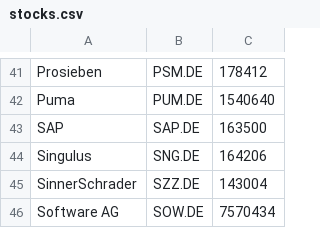
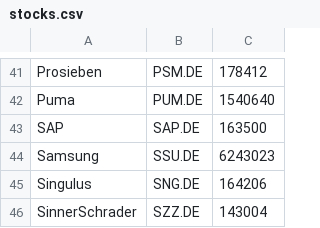
Before and after one commit to stfsee/TrendChecker, a CSV file: stocks.csv, drawn as a sheet; only a part is shown, gaps mark what is left out; the shorter side is filled out with more unchanged rows.

Commit message:
added Samsung

```diff
--- a/stocks.csv
+++ b/stocks.csv
@@ -43,2 +43,3 @@ Puma,PUM.DE,1540640
 SAP,SAP.DE,163500
+Samsung,SSU.DE,6243023
 Singulus,SNG.DE,164206
```
